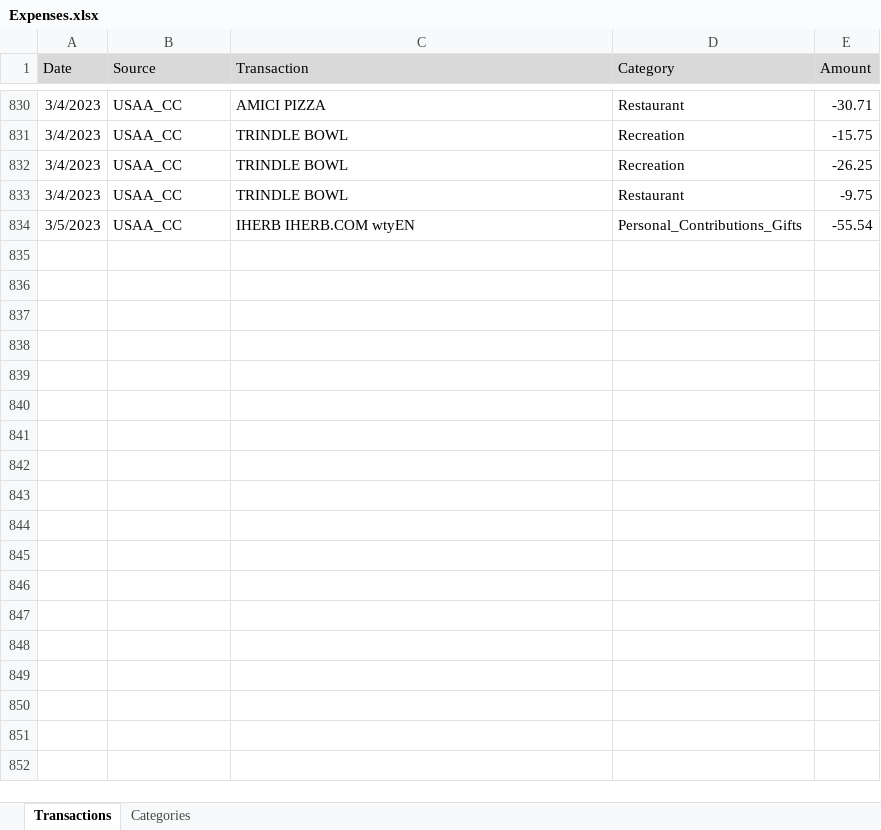
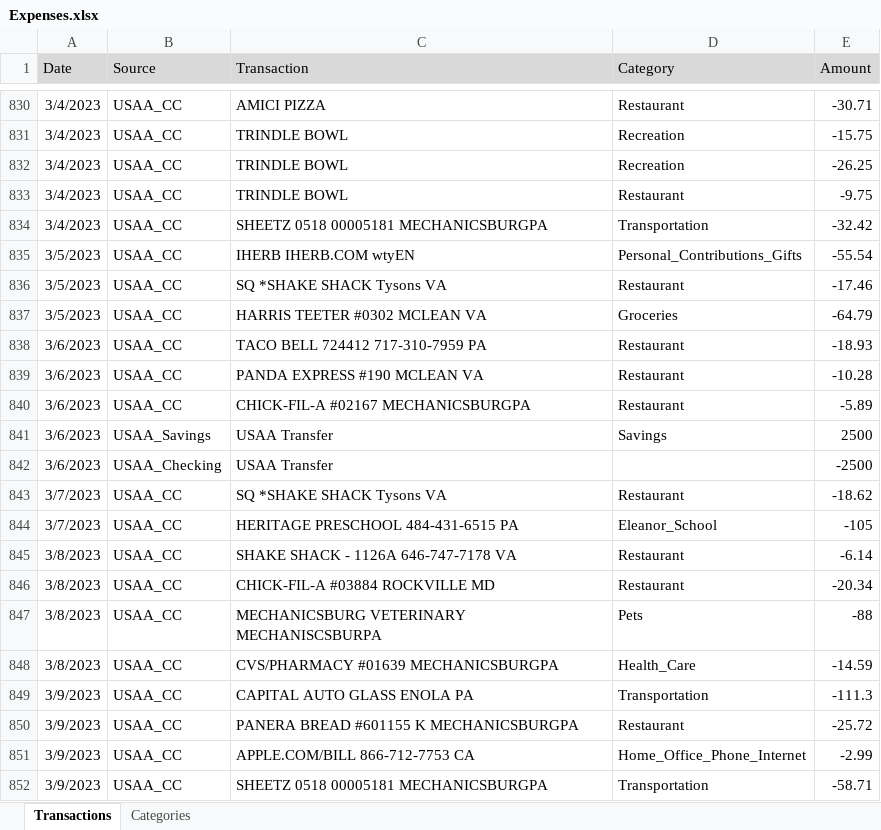
Before and after one commit to jegood78/Financial_Planning, an Excel workbook: Expenses.xlsx, sheet Transactions, drawn as a sheet; only a part is shown, gaps mark what is left out; values as stored, in another font and other column widths than the file's, no borders; table styles not drawn; the diff covers the shown part only; the diff names each change by its address in the sheet, - before the commit and + after, or states it on an @@ line.

Commit message:
weekly update

```diff
--- a/Expenses.xlsx (sheet Transactions)
+++ b/Expenses.xlsx (sheet Transactions)
+row 834: 3/4/2023 | USAA_CC | SHEETZ 0518 00005181 MECHANICSBURGPA | Transportation | -32.42
+row 836: 3/5/2023 | USAA_CC | SQ *SHAKE SHACK Tysons VA | Restaurant | -17.46
+row 837: 3/5/2023 | USAA_CC | HARRIS TEETER #0302 MCLEAN VA | Groceries | -64.79
+row 838: 3/6/2023 | USAA_CC | TACO BELL 724412 717-310-7959 PA | Restaurant | -18.93
+row 839: 3/6/2023 | USAA_CC | PANDA EXPRESS #190 MCLEAN VA | Restaurant | -10.28
+row 840: 3/6/2023 | USAA_CC | CHICK-FIL-A #02167 MECHANICSBURGPA | Restaurant | -5.89
+row 841: 3/6/2023 | USAA_Savings | USAA Transfer | Savings | 2500
+row 842: 3/6/2023 | USAA_Checking | USAA Transfer |  | -2500
+row 843: 3/7/2023 | USAA_CC | SQ *SHAKE SHACK Tysons VA | Restaurant | -18.62
+row 844: 3/7/2023 | USAA_CC | HERITAGE PRESCHOOL 484-431-6515 PA | Eleanor_School | -105
+row 845: 3/8/2023 | USAA_CC | SHAKE SHACK - 1126A 646-747-7178 VA | Restaurant | -6.14
+row 846: 3/8/2023 | USAA_CC | CHICK-FIL-A #03884 ROCKVILLE MD | Restaurant | -20.34
+row 847: 3/8/2023 | USAA_CC | MECHANICSBURG VETERINARY MECHANISCSBURPA | Pets | -88
+row 848: 3/8/2023 | USAA_CC | CVS/PHARMACY #01639 MECHANICSBURGPA | Health_Care | -14.59
+row 849: 3/9/2023 | USAA_CC | CAPITAL AUTO GLASS ENOLA PA | Transportation | -111.3
+row 850: 3/9/2023 | USAA_CC | PANERA BREAD #601155 K MECHANICSBURGPA | Restaurant | -25.72
+row 851: 3/9/2023 | USAA_CC | APPLE.COM/BILL 866-712-7753 CA | Home_Office_Phone_Internet | -2.99
+row 852: 3/9/2023 | USAA_CC | SHEETZ 0518 00005181 MECHANICSBURGPA | Transportation | -58.71
```
Also changed, not shown: 13 added rows elsewhere in this sheet.
